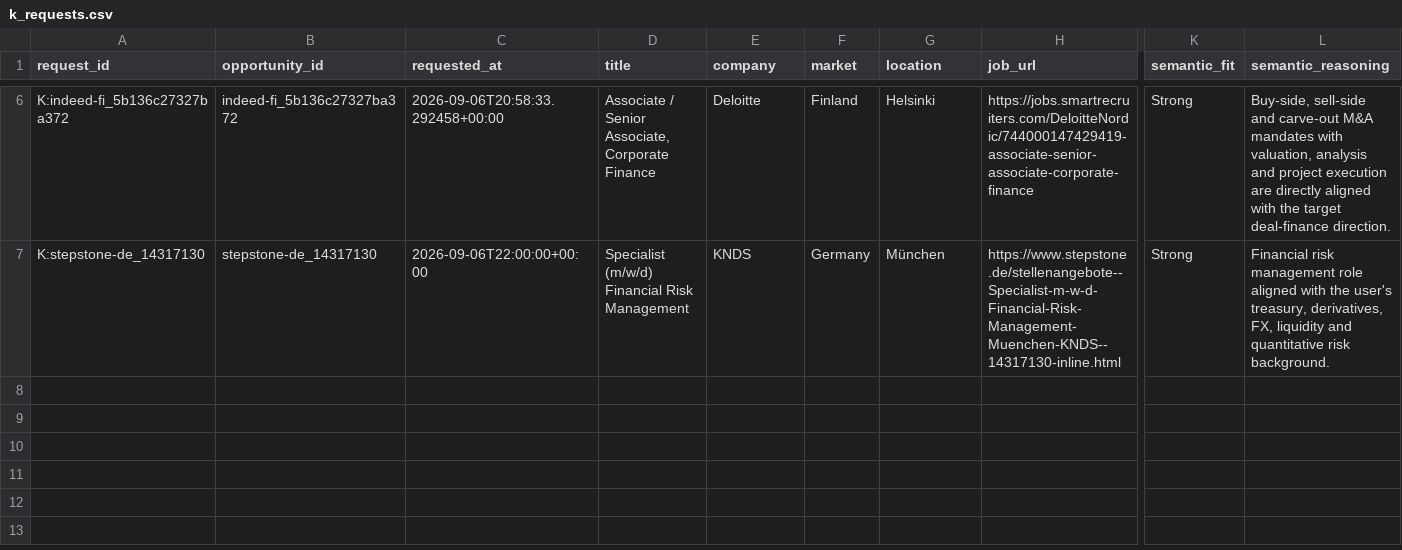
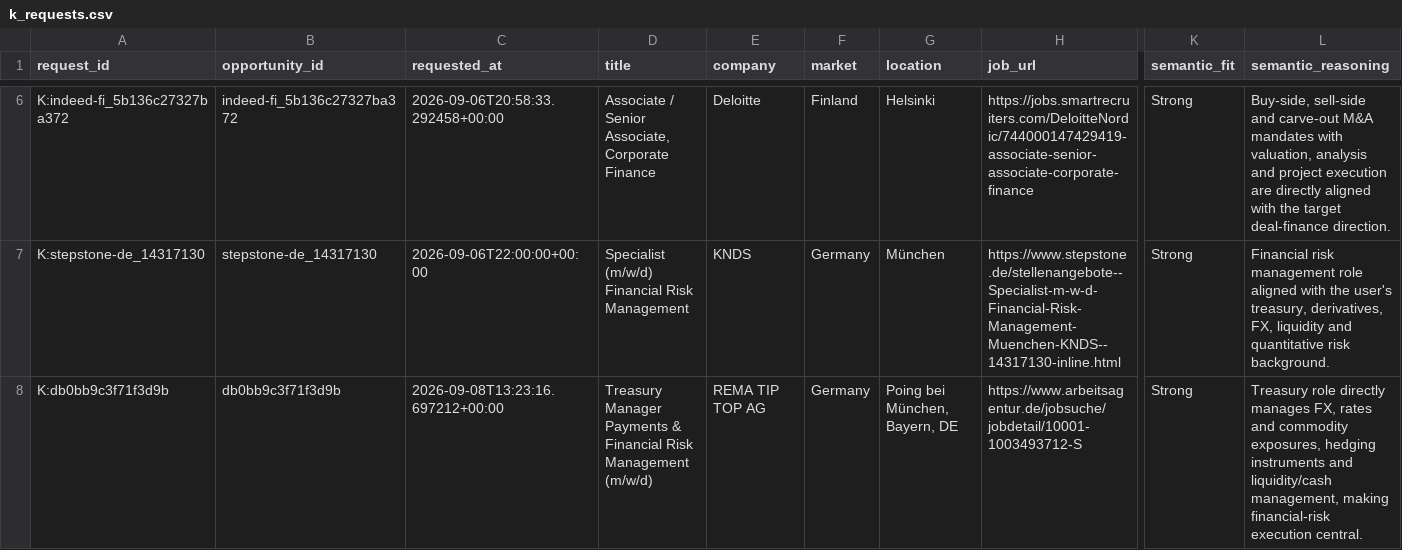
Before and after one commit to ORosa10/ProfessionalDashboard, a CSV file: data/k_requests.csv, drawn as a sheet; only a part is shown, gaps mark what is left out; rows hold the shown columns only; the diff names each change by its address in the sheet, - before the commit and + after, or states it on an @@ line.

Commit message:
Queue tailored CV generation from J Apply decision

```diff
--- a/data/k_requests.csv
+++ b/data/k_requests.csv
+row 8: K:db0bb9c3f71f3d9b | db0bb9c3f71f3d9b | 2026-09-08T13:23:16.697212+00:00 | Treasury Manager Payments & Financial Risk Management (m/w/d) | REMA TIP TOP AG | Germany | Poing bei München, Bayern, DE | https://www.arbeitsagentur.de/jobsuche/jobdetail/10001-1003493712-S | Strong | Treasury role directly manages FX, rates and commodity exposures, hedging instruments and liquidity/cash management, making financial-risk execution central.
```
